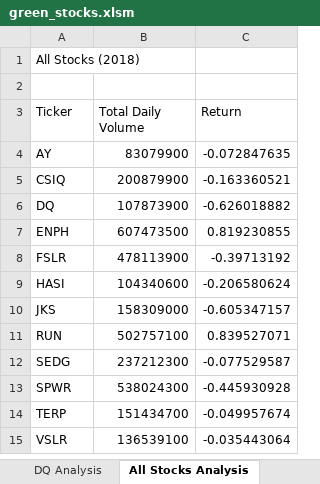
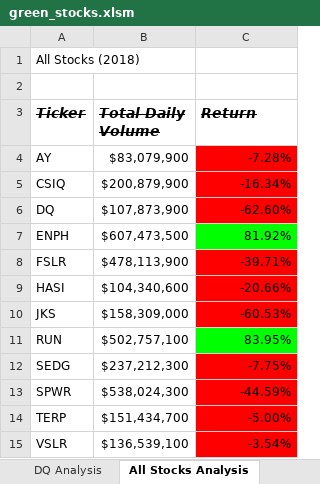
Before and after one commit to jstearns1988/stock-analysis, an Excel workbook: green_stocks.xlsm, sheet All Stocks Analysis, drawn as a sheet; values as stored, in another font and other column widths than the file's, no borders; the diff names each change by its address in the sheet, - before the commit and + after, or states it on an @@ line.

Commit message:
Added Formatting

```diff
--- a/green_stocks.xlsm (sheet All Stocks Analysis)
+++ b/green_stocks.xlsm (sheet All Stocks Analysis)
@@ A3:C3 bold: off → on, italic: off → on, strikethrough: off → on, text size: larger @@
-B4 (Total Daily Volume): 83079900
+B4 (Total Daily Volume): $83,079,900
-C4 (Return): -0.072847635
+C4 (Return): -7.28%
-C4:C6 fill: none
+C4:C6 fill: #FF0000
-B5 (Total Daily Volume): 200879900
+B5 (Total Daily Volume): $200,879,900
-C5 (Return): -0.163360521
+C5 (Return): -16.34%
-B6 (Total Daily Volume): 107873900
+B6 (Total Daily Volume): $107,873,900
-C6 (Return): -0.626018882
+C6 (Return): -62.60%
-B7 (Total Daily Volume): 607473500
+B7 (Total Daily Volume): $607,473,500
-C7 (Return): 0.819230855
+C7 (Return): 81.92%
-C7 fill: none
+C7 fill: #00FF00
-B8 (Total Daily Volume): 478113900
+B8 (Total Daily Volume): $478,113,900
-C8 (Return): -0.39713192
+C8 (Return): -39.71%
-C8:C10 fill: none
+C8:C10 fill: #FF0000
-B9 (Total Daily Volume): 104340600
+B9 (Total Daily Volume): $104,340,600
-C9 (Return): -0.206580624
+C9 (Return): -20.66%
-B10 (Total Daily Volume): 158309000
+B10 (Total Daily Volume): $158,309,000
-C10 (Return): -0.605347157
+C10 (Return): -60.53%
-B11 (Total Daily Volume): 502757100
+B11 (Total Daily Volume): $502,757,100
-C11 (Return): 0.839527071
+C11 (Return): 83.95%
-C11 fill: none
+C11 fill: #00FF00
-B12 (Total Daily Volume): 237212300
+B12 (Total Daily Volume): $237,212,300
-C12 (Return): -0.077529587
+C12 (Return): -7.75%
-C12:C15 fill: none
+C12:C15 fill: #FF0000
-B13 (Total Daily Volume): 538024300
+B13 (Total Daily Volume): $538,024,300
-C13 (Return): -0.445930928
+C13 (Return): -44.59%
-B14 (Total Daily Volume): 151434700
+B14 (Total Daily Volume): $151,434,700
-C14 (Return): -0.049957674
+C14 (Return): -5.00%
-B15 (Total Daily Volume): 136539100
+B15 (Total Daily Volume): $136,539,100
-C15 (Return): -0.035443064
+C15 (Return): -3.54%
```
